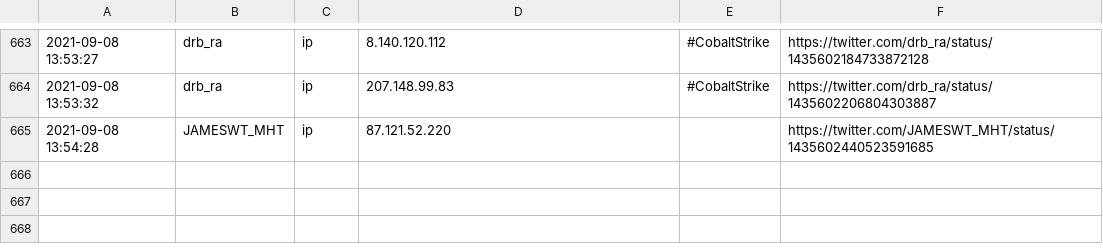
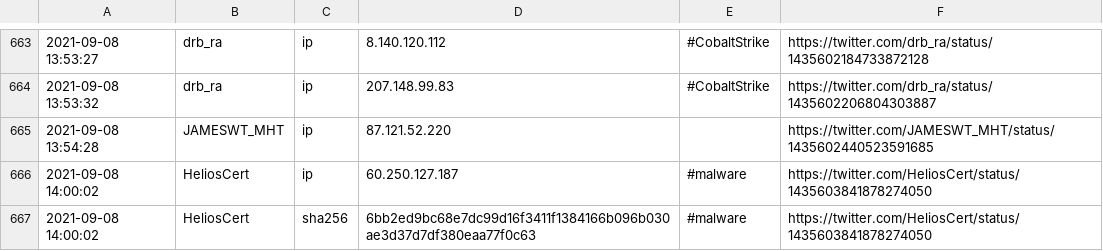
Before and after one commit to 0xT11/TweetFeed, a CSV file: today.csv, drawn as a sheet; only a part is shown, gaps mark what is left out.

```diff
--- a/today.csv
+++ b/today.csv
@@ -665 +665,3 @@
 2021-09-08 13:54:28,JAMESWT_MHT,ip,87.121.52.220,,https://twitter.com/JAMESWT_MHT/status/1435602440523591685
+2021-09-08 14:00:02,HeliosCert,ip,60.250.127.187,#malware,https://twitter.com/HeliosCert/status/1435603841878274050
+2021-09-08 14:00:02,HeliosCert,sha256,6bb2ed9bc68e7dc99d16f3411f1384166b096b030ae3d37d7df380eaa77f0c63,#malware,https://twitter.com/HeliosCert/status/1435603841878274050
```
Also changed, not shown: Sep_2021/20210908.csv, week.csv, 3 other files.
